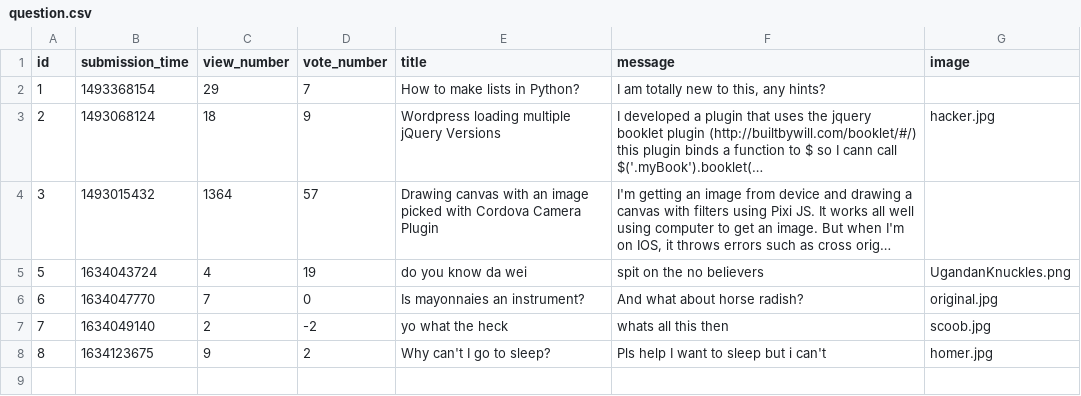
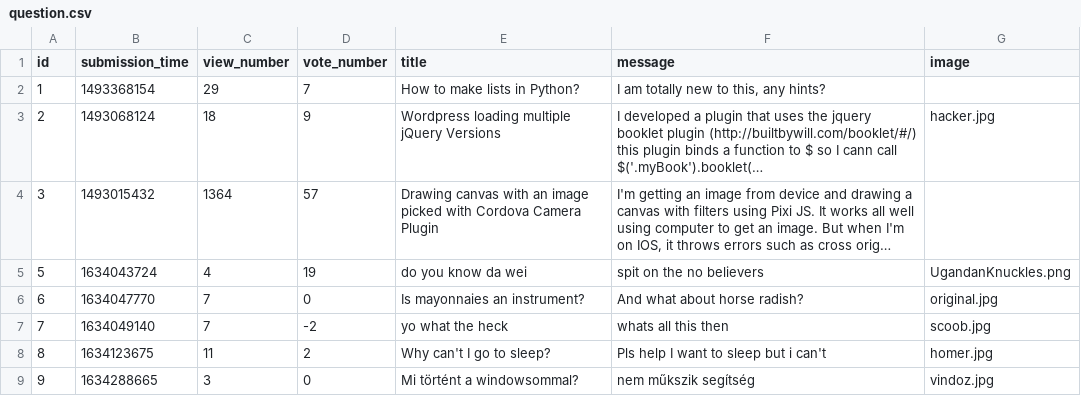
Before and after one commit to CodecoolGlobal/ask-mate-3-python-Guszti9, a CSV file: sample_data/question.csv, drawn as a sheet; long unchanged cells end in …; the diff names each change by its address in the sheet, - before the commit and + after, or states it on an @@ line.

```diff
--- a/sample_data/question.csv
+++ b/sample_data/question.csv
-C7 (view_number): 2
+C7 (view_number): 7
-C8 (view_number): 9
+C8 (view_number): 11
+row 9: 9 | 1634288665 | 3 | 0 | Mi történt a windowsommal? | nem műkszik segítség | vindoz.jpg
```
Also changed, not shown: sample_data/answer.csv, 6 other files.
